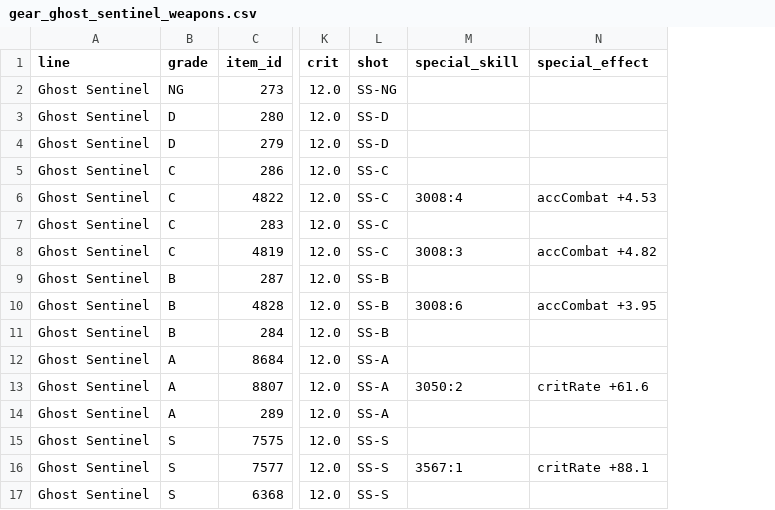
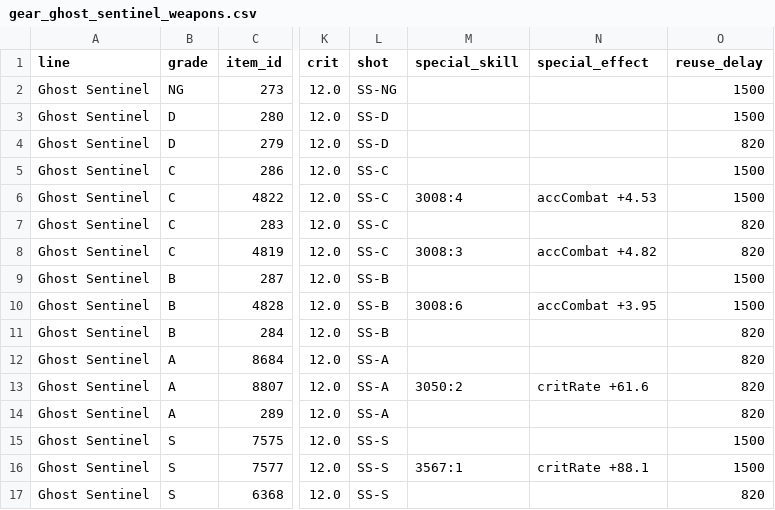
Before and after one commit to sateriok1/L2-Living-Worlds, a CSV file: tools/combat_sim/gear_ghost_sentinel_weapons.csv, drawn as a sheet; only a part is shown, gaps mark what is left out; the diff names each change by its address in the sheet, - before the commit and + after, or states it on an @@ line.

```diff
--- a/tools/combat_sim/gear_ghost_sentinel_weapons.csv
+++ b/tools/combat_sim/gear_ghost_sentinel_weapons.csv
+column O (reuse_delay), rows 2-17: 1500 | 1500 | 820 | 1500 | 1500 | 820 | 820 | 1500 | 1500 | 820 | 820 | 820 | 820 | 1500 | 1500 | 820
```
Also changed, not shown: tools/combat_sim/gear_moonlight_sentinel_weapons.csv, tools/combat_sim/gear_sagittarius_weapons.csv, 15 other files.
